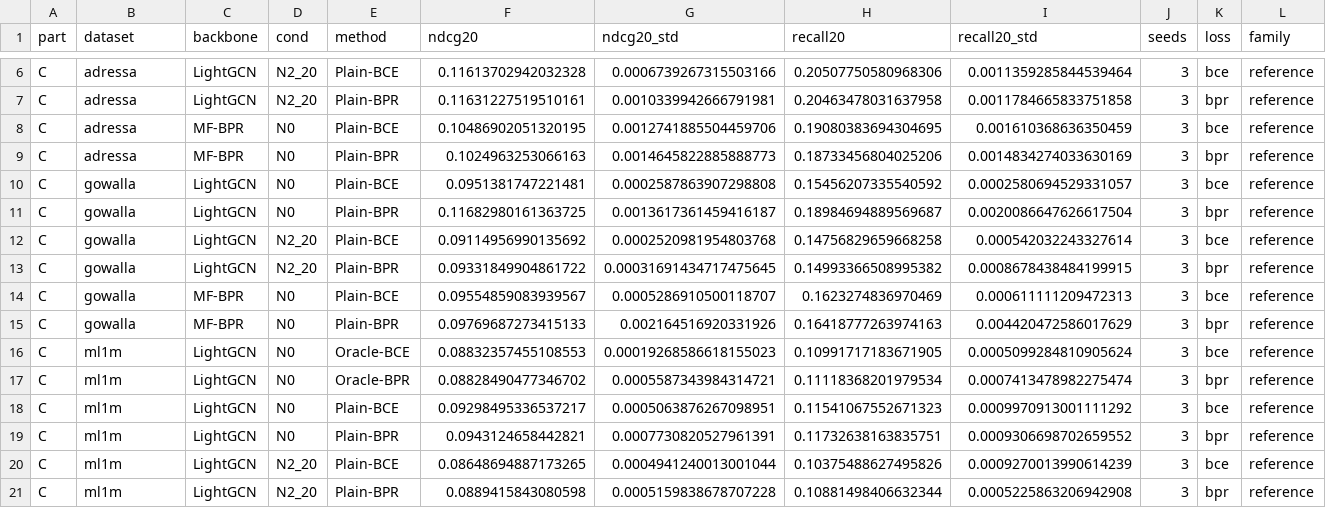
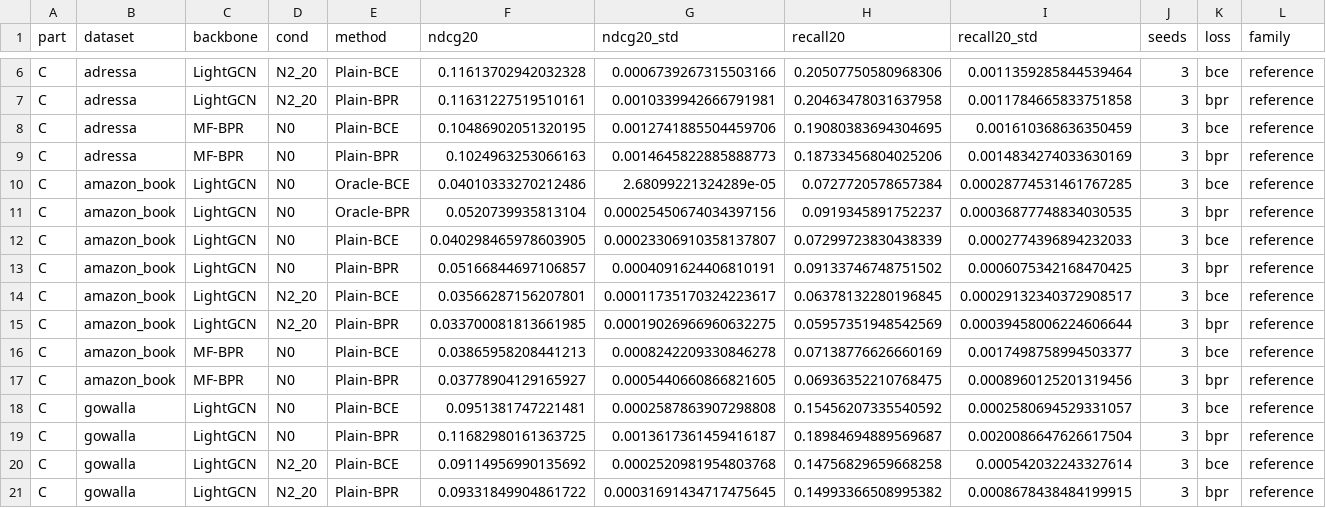
Before and after one commit to Keshavii/DenoisingSurvey, a CSV file: tables/summary.csv, drawn as a sheet; only a part is shown, gaps mark what is left out; the shorter side is filled out with more unchanged rows; rows hold the shown columns only; the diff names each change by its address in the sheet, - before the commit and + after, or states it on an @@ line.

Commit message:
Part C: Amazon-Book finals 24/24, tables rebuilt; Part B: DeCA Electronics 3 seeds, DCF 4 runs

```diff
--- a/tables/summary.csv
+++ b/tables/summary.csv
+row 10: C | amazon_book | LightGCN | N0 | Oracle-BCE | 0.04010333270212486 | 2.68099221324289e-05 | 0.0727720578657384 | 0.00028774531461767285 | 3 | bce | reference
+row 11: C | amazon_book | LightGCN | N0 | Oracle-BPR | 0.0520739935813104 | 0.00025450674034397156 | 0.0919345891752237 | 0.00036877748834030535 | 3 | bpr | reference
+row 12: C | amazon_book | LightGCN | N0 | Plain-BCE | 0.040298465978603905 | 0.00023306910358137807 | 0.07299723830438339 | 0.0002774396894232033 | 3 | bce | reference
+row 13: C | amazon_book | LightGCN | N0 | Plain-BPR | 0.05166844697106857 | 0.0004091624406810191 | 0.09133746748751502 | 0.0006075342168470425 | 3 | bpr | reference
+row 14: C | amazon_book | LightGCN | N2_20 | Plain-BCE | 0.03566287156207801 | 0.00011735170324223617 | 0.06378132280196845 | 0.00029132340372908517 | 3 | bce | reference
+row 15: C | amazon_book | LightGCN | N2_20 | Plain-BPR | 0.033700081813661985 | 0.00019026966960632275 | 0.05957351948542569 | 0.00039458006224606644 | 3 | bpr | reference
+row 16: C | amazon_book | MF-BPR | N0 | Plain-BCE | 0.03865958208441213 | 0.0008242209330846278 | 0.07138776626660169 | 0.0017498758994503377 | 3 | bce | reference
+row 17: C | amazon_book | MF-BPR | N0 | Plain-BPR | 0.03778904129165927 | 0.0005440660866821605 | 0.06936352210768475 | 0.0008960125201319456 | 3 | bpr | reference
```
Also changed, not shown: 58 other files.
